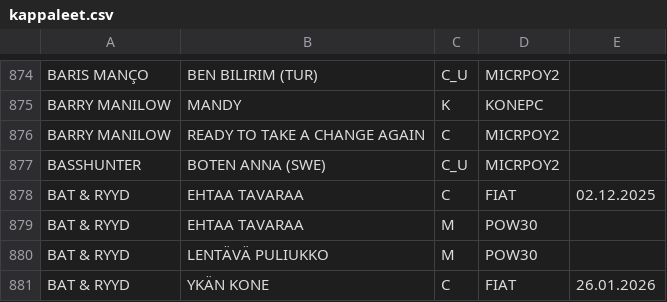
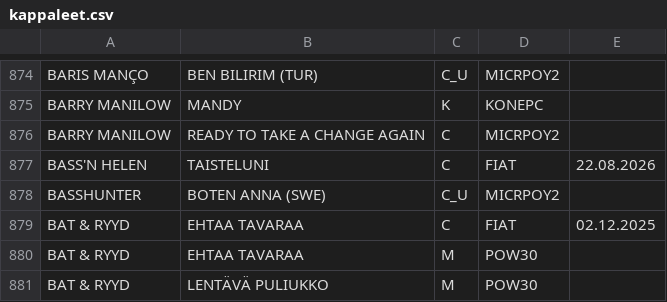
Before and after one commit to LamminHovi/Karaokelista, a CSV file: kappaleet.csv, drawn as a sheet; only a part is shown, gaps mark what is left out; the shorter side is filled out with more unchanged rows.

Commit message:
Lisätty kappale

```diff
--- a/kappaleet.csv
+++ b/kappaleet.csv
@@ -876,2 +876,3 @@ BARRY MANILOW,MANDY,K,KONEPC,
 BARRY MANILOW,READY TO TAKE A CHANGE AGAIN,C,MICRPOY2,
+BASS'N HELEN,TAISTELUNI,C,FIAT,22.08.2026
 BASSHUNTER,BOTEN ANNA (SWE),C_U,MICRPOY2,
```
